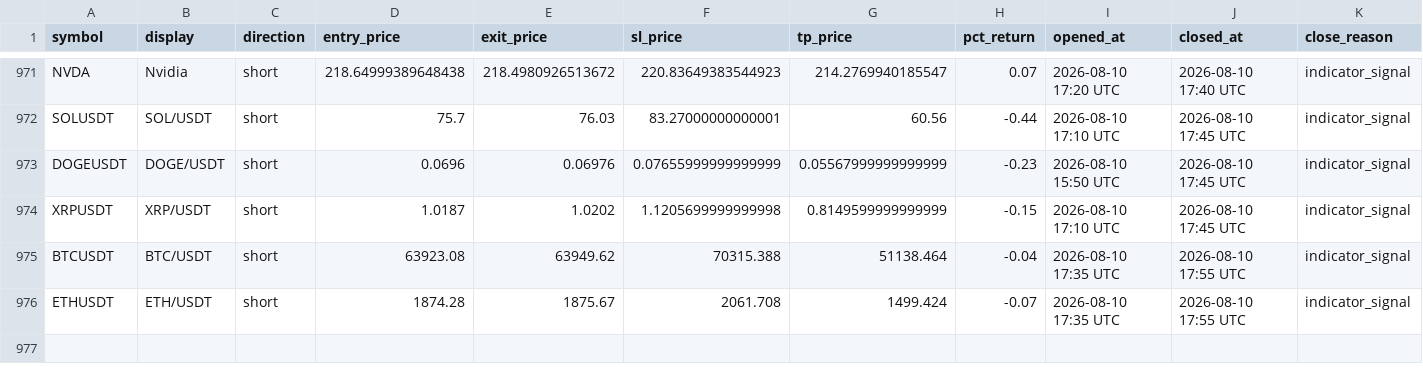
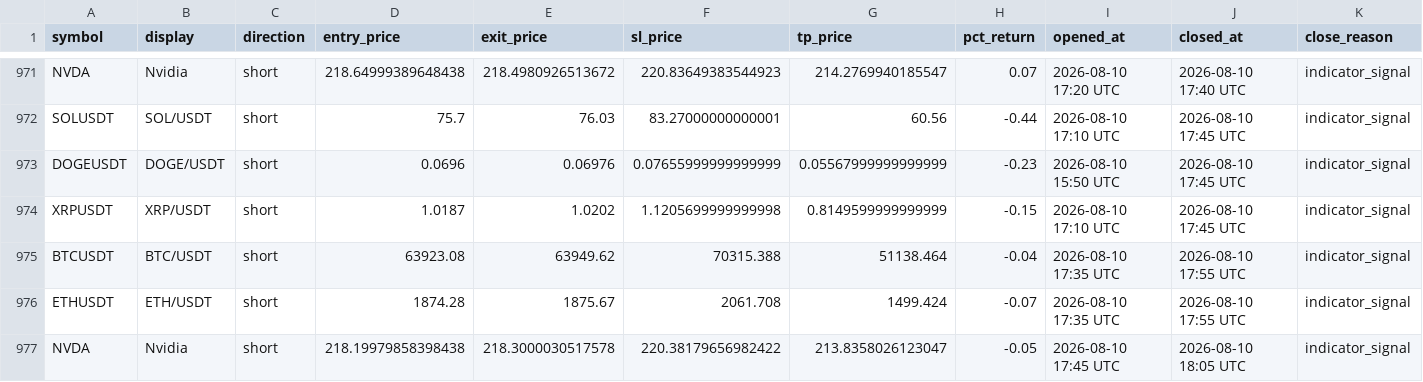
Before and after one commit to mapenzi81/sr-notify-dashboard, a CSV file: data/trade_log.csv, drawn as a sheet; only a part is shown, gaps mark what is left out; the diff names each change by its address in the sheet, - before the commit and + after, or states it on an @@ line.

Commit message:
Update dashboard data

```diff
--- a/data/trade_log.csv
+++ b/data/trade_log.csv
+row 977: NVDA | Nvidia | short | 218.19979858398438 | 218.3000030517578 | 220.38179656982422 | 213.8358026123047 | -0.05 | 2026-08-10 17:45 UTC | 2026-08-10 18:05 UTC | indicator_signal
```
Also changed, not shown: 2 other files.
